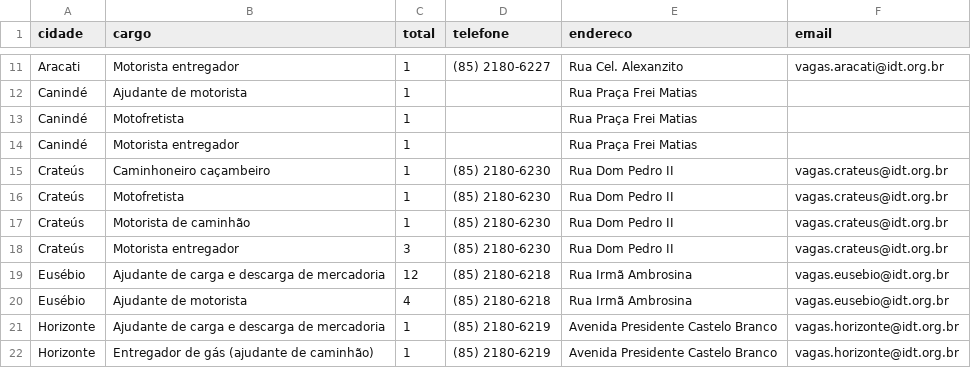
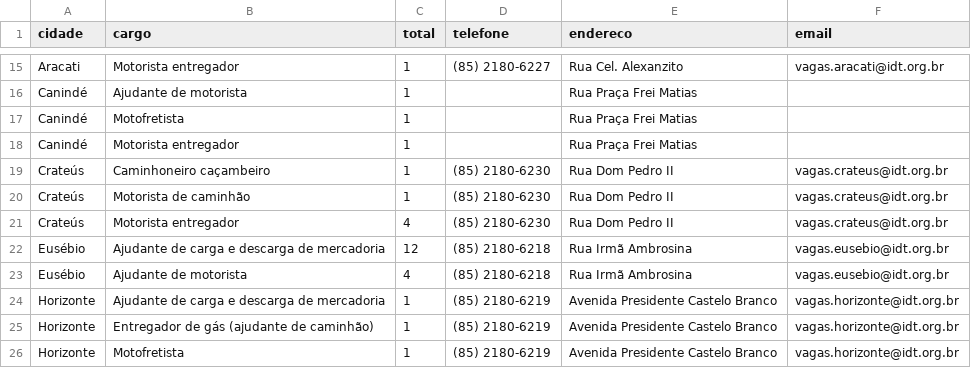
Before and after one commit to jfilhoempresarial-ops/tralienigena, a CSV file: vagas.csv, drawn as a sheet; only a part is shown, gaps mark what is left out; the shorter side is filled out with more unchanged rows; the diff covers the shown part only.

```diff
--- a/vagas.csv
+++ b/vagas.csv
@@ -15,5 +19,4 @@ Canindé,Motorista entregador,1,,Rua Praça Frei Matias,
 Crateús,Caminhoneiro caçambeiro,1,(85) 2180-6230,Rua Dom Pedro II,vagas.crateus@idt.org.br
-Crateús,Motofretista,1,(85) 2180-6230,Rua Dom Pedro II,vagas.crateus@idt.org.br
 Crateús,Motorista de caminhão,1,(85) 2180-6230,Rua Dom Pedro II,vagas.crateus@idt.org.br
-Crateús,Motorista entregador,3,(85) 2180-6230,Rua Dom Pedro II,vagas.crateus@idt.org.br
+Crateús,Motorista entregador,4,(85) 2180-6230,Rua Dom Pedro II,vagas.crateus@idt.org.br
 Eusébio,Ajudante de carga e descarga de mercadoria,12,(85) 2180-6218,Rua Irmã Ambrosina,vagas.eusebio@idt.org.br
```
Also changed, not shown: 7 added rows, 2 removed rows and 4 edited cells elsewhere in this file.
